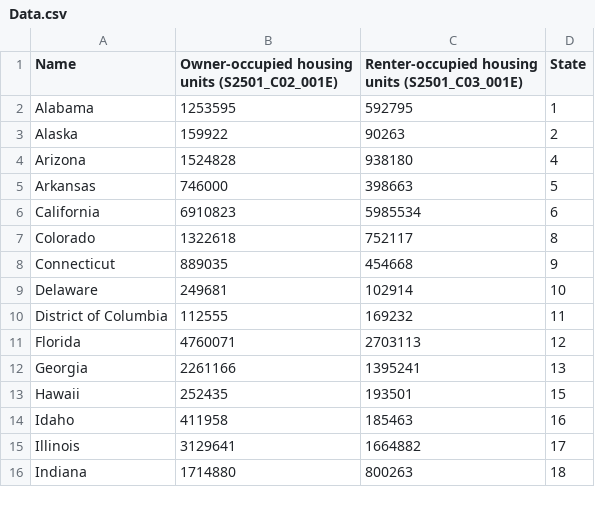
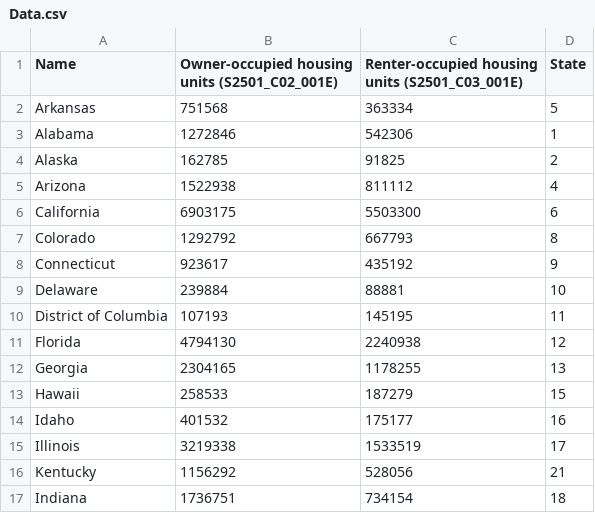
Before and after one commit to b-frechette/CS479-Assignment2, a CSV file: Data.csv, drawn as a sheet; only a part is shown; the diff covers the shown part only.

Commit message:
2010 re-entry

```diff
--- a/Data.csv
+++ b/Data.csv
@@ -1,16 +1,17 @@
 Name	Owner-occupied housing units (S2501_C02_001E)	Renter-occupied housing units (S2501_C03_001E)	State
-Alabama	1253595	592795	1
-Alaska	159922	90263	2
-Arizona	1524828	938180	4
-Arkansas	746000	398663	5
-California	6910823	5985534	6
-Colorado	1322618	752117	8
-Connecticut	889035	454668	9
-Delaware	249681	102914	10
-District of Columbia	112555	169232	11
-Florida	4760071	2703113	12
-Georgia	2261166	1395241	13
-Hawaii	252435	193501	15
-Idaho	411958	185463	16
-Illinois	3129641	1664882	17
-Indiana	1714880	800263	18
+Arkansas	751568	363334	5
+Alabama	1272846	542306	1
+Alaska	162785	91825	2
+Arizona	1522938	811112	4
+California	6903175	5503300	6
+Colorado	1292792	667793	8
+Connecticut	923617	435192	9
+Delaware	239884	88881	10
+District of Columbia	107193	145195	11
+Florida	4794130	2240938	12
+Georgia	2304165	1178255	13
+Hawaii	258533	187279	15
+Idaho	401532	175177	16
+Illinois	3219338	1533519	17
+Kentucky	1156292	528056	21
+Indiana	1736751	734154	18
```
Also changed, not shown: 1 removed row and 72 edited cells elsewhere in this file.
